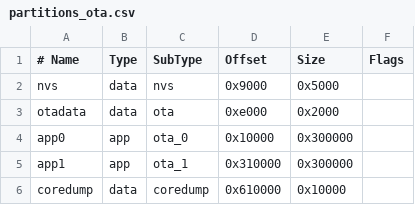
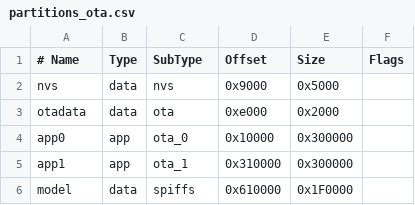
Before and after one commit to dlgreenwald/lifelog, a CSV file: firmware-ota/partitions/partitions_ota.csv, drawn as a sheet.

```diff
--- a/firmware-ota/partitions/partitions_ota.csv
+++ b/firmware-ota/partitions/partitions_ota.csv
@@ -5,2 +5,2 @@ app0,     app,  ota_0,   0x10000,  0x300000,
 app1,     app,  ota_1,   0x310000, 0x300000,
-coredump, data, coredump,0x610000, 0x10000,
+model,    data, spiffs,  0x610000, 0x1F0000,
```
Also changed, not shown: 8 other files.
